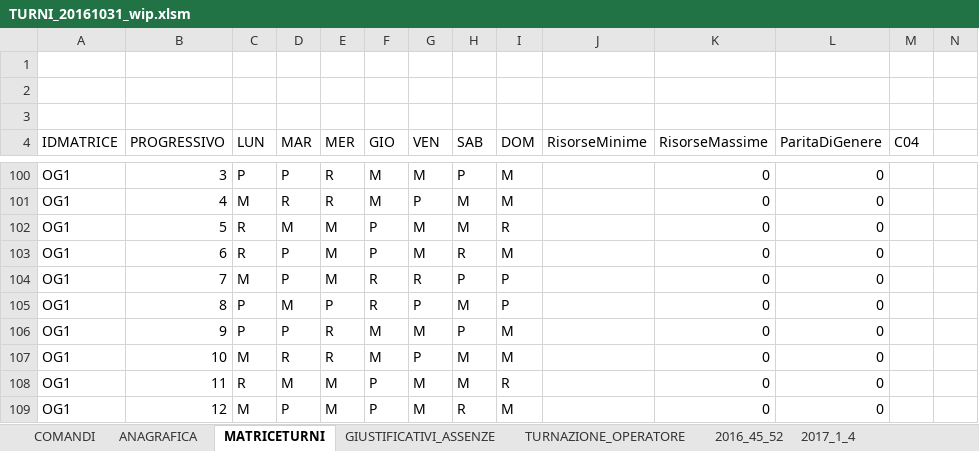
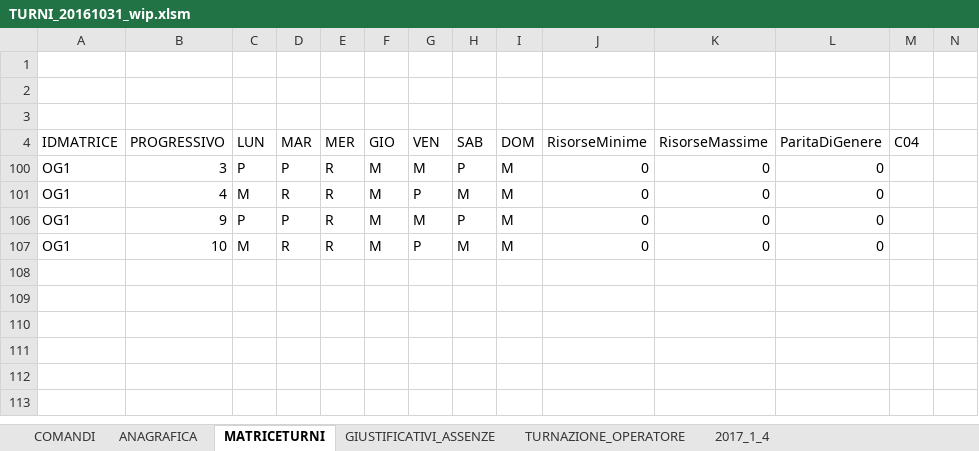
Before and after one commit to giorgioPollaccia/turniOsa_excelVBA, an Excel workbook: TURNI_20161031_wip.xlsm, sheet MATRICETURNI, drawn as a sheet; only a part is shown, gaps mark what is left out; values as stored, in another font and other column widths than the file's, no borders; charts and pictures and table styles not drawn; rows hold the shown columns only; the diff covers the shown part only; the diff names each change by its address in the sheet, - before the commit and + after, or states it on an @@ line.

Commit message:
aggiunto report per dipendente cambiato layout della sheet per generare i turni fixato la lettura del turno della settimana precedente

```diff
--- a/TURNI_20161031_wip.xlsm (sheet MATRICETURNI)
+++ b/TURNI_20161031_wip.xlsm (sheet MATRICETURNI)
-sheet tab: 2016_45_52
-J100:J101 (RisorseMinime): (empty)
+J100:J101 (RisorseMinime): 0
-row 102: OG1 | 5 | R | M | M | P | M | M | R |  | 0 | 0
-row 103: OG1 | 6 | R | P | M | P | M | R | M |  | 0 | 0
-row 104: OG1 | 7 | M | P | M | R | R | P | P |  | 0 | 0
-row 105: OG1 | 8 | P | M | P | R | P | M | P |  | 0 | 0
-J106:J107 (RisorseMinime): (empty)
+J106:J107 (RisorseMinime): 0
-row 108: OG1 | 11 | R | M | M | P | M | M | R |  | 0 | 0
-row 109: OG1 | 12 | M | P | M | P | M | R | M |  | 0 | 0
```
Also changed, not shown: 2 removed rows and 93 hidden or unhidden rows elsewhere in this sheet, sheet TURNAZIONE_OPERATORE, sheet 2017_1_4, sheet COMANDI, hidden cells, charts or pictures, 7 other files.
